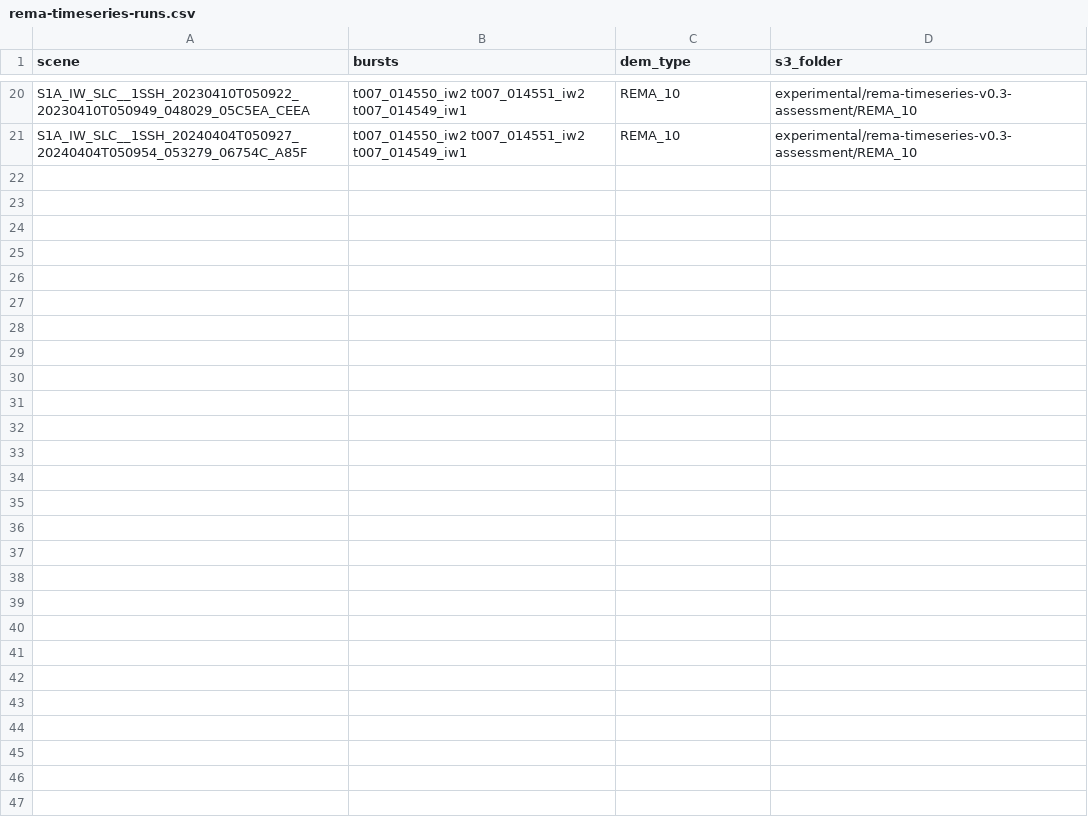
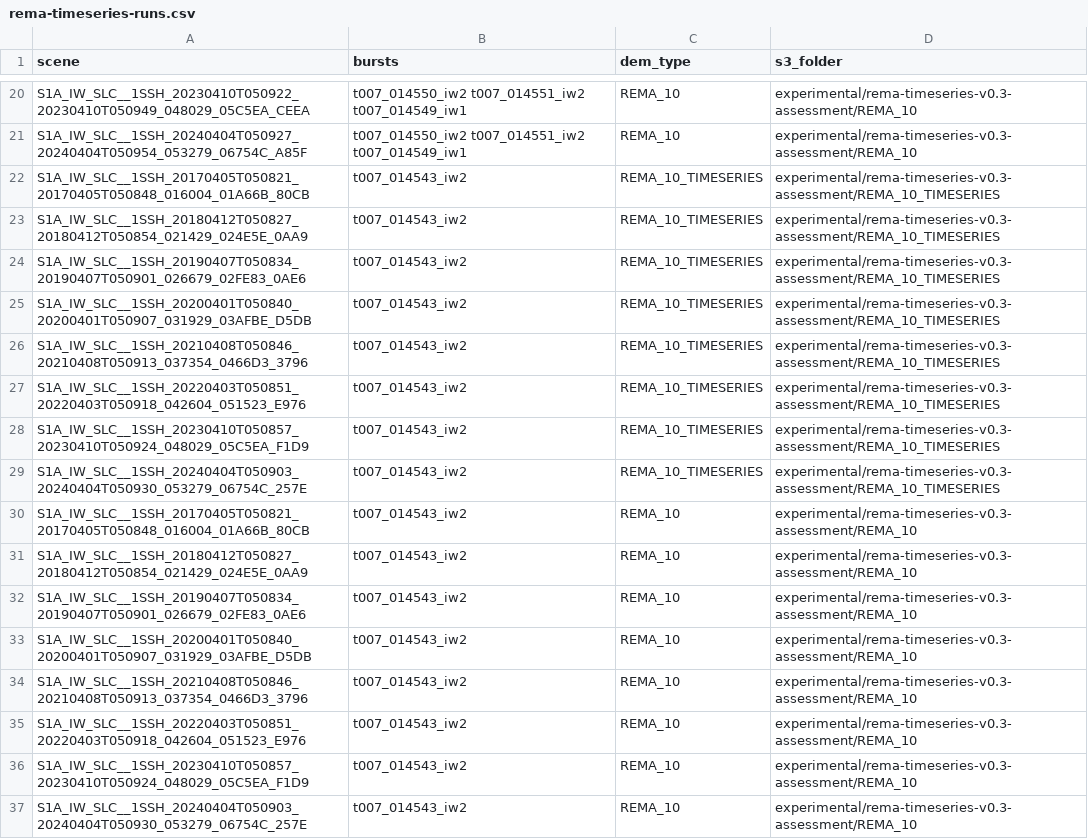
Before and after one commit to GeoscienceAustralia/sar-pipeline, a CSV file: rema-timeseries-runs.csv, drawn as a sheet; only a part is shown, gaps mark what is left out; the diff names each change by its address in the sheet, - before the commit and + after, or states it on an @@ line.

Commit message:
update scene list

```diff
--- a/rema-timeseries-runs.csv
+++ b/rema-timeseries-runs.csv
+row 22: S1A_IW_SLC__1SSH_20170405T050821_20170405T050848_016004_01A66B_80CB | t007_014543_iw2 | REMA_10_TIMESERIES | experimental/rema-timeseries-v0.3-assessment/REMA_10_TIMESERIES
+row 23: S1A_IW_SLC__1SSH_20180412T050827_20180412T050854_021429_024E5E_0AA9 | t007_014543_iw2 | REMA_10_TIMESERIES | experimental/rema-timeseries-v0.3-assessment/REMA_10_TIMESERIES
+row 24: S1A_IW_SLC__1SSH_20190407T050834_20190407T050901_026679_02FE83_0AE6 | t007_014543_iw2 | REMA_10_TIMESERIES | experimental/rema-timeseries-v0.3-assessment/REMA_10_TIMESERIES
+row 25: S1A_IW_SLC__1SSH_20200401T050840_20200401T050907_031929_03AFBE_D5DB | t007_014543_iw2 | REMA_10_TIMESERIES | experimental/rema-timeseries-v0.3-assessment/REMA_10_TIMESERIES
+row 26: S1A_IW_SLC__1SSH_20210408T050846_20210408T050913_037354_0466D3_3796 | t007_014543_iw2 | REMA_10_TIMESERIES | experimental/rema-timeseries-v0.3-assessment/REMA_10_TIMESERIES
+row 27: S1A_IW_SLC__1SSH_20220403T050851_20220403T050918_042604_051523_E976 | t007_014543_iw2 | REMA_10_TIMESERIES | experimental/rema-timeseries-v0.3-assessment/REMA_10_TIMESERIES
+row 28: S1A_IW_SLC__1SSH_20230410T050857_20230410T050924_048029_05C5EA_F1D9 | t007_014543_iw2 | REMA_10_TIMESERIES | experimental/rema-timeseries-v0.3-assessment/REMA_10_TIMESERIES
+row 29: S1A_IW_SLC__1SSH_20240404T050903_20240404T050930_053279_06754C_257E | t007_014543_iw2 | REMA_10_TIMESERIES | experimental/rema-timeseries-v0.3-assessment/REMA_10_TIMESERIES
+row 30: S1A_IW_SLC__1SSH_20170405T050821_20170405T050848_016004_01A66B_80CB | t007_014543_iw2 | REMA_10 | experimental/rema-timeseries-v0.3-assessment/REMA_10
+row 31: S1A_IW_SLC__1SSH_20180412T050827_20180412T050854_021429_024E5E_0AA9 | t007_014543_iw2 | REMA_10 | experimental/rema-timeseries-v0.3-assessment/REMA_10
+row 32: S1A_IW_SLC__1SSH_20190407T050834_20190407T050901_026679_02FE83_0AE6 | t007_014543_iw2 | REMA_10 | experimental/rema-timeseries-v0.3-assessment/REMA_10
+row 33: S1A_IW_SLC__1SSH_20200401T050840_20200401T050907_031929_03AFBE_D5DB | t007_014543_iw2 | REMA_10 | experimental/rema-timeseries-v0.3-assessment/REMA_10
+row 34: S1A_IW_SLC__1SSH_20210408T050846_20210408T050913_037354_0466D3_3796 | t007_014543_iw2 | REMA_10 | experimental/rema-timeseries-v0.3-assessment/REMA_10
+row 35: S1A_IW_SLC__1SSH_20220403T050851_20220403T050918_042604_051523_E976 | t007_014543_iw2 | REMA_10 | experimental/rema-timeseries-v0.3-assessment/REMA_10
+row 36: S1A_IW_SLC__1SSH_20230410T050857_20230410T050924_048029_05C5EA_F1D9 | t007_014543_iw2 | REMA_10 | experimental/rema-timeseries-v0.3-assessment/REMA_10
+row 37: S1A_IW_SLC__1SSH_20240404T050903_20240404T050930_053279_06754C_257E | t007_014543_iw2 | REMA_10 | experimental/rema-timeseries-v0.3-assessment/REMA_10
```
Also changed, not shown: 1 other file.
